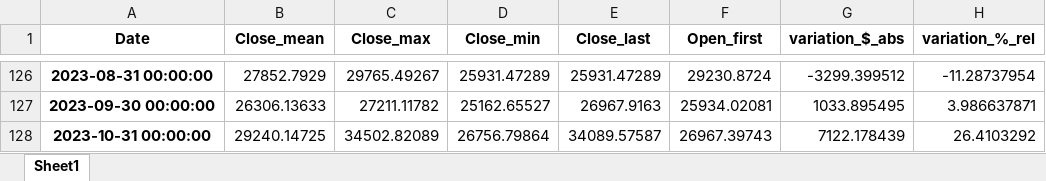
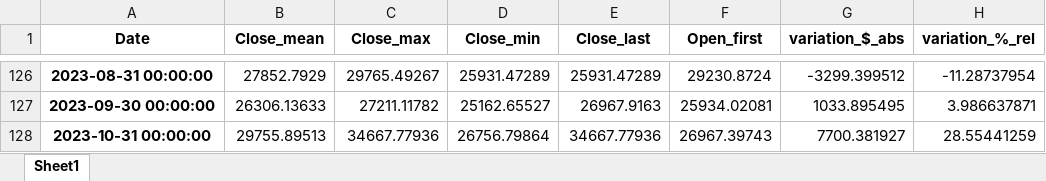
Before and after one commit to carlitosmanuelitos/Watch-out-for-the-DL-bugs, an Excel workbook: analytics_csv/monthly_data.xlsx, sheet Sheet1, drawn as a sheet; only a part is shown, gaps mark what is left out; values as stored, in another font and other column widths than the file's, no borders; the diff names each change by its address in the sheet, - before the commit and + after, or states it on an @@ line.

```diff
--- a/analytics_csv/monthly_data.xlsx (sheet Sheet1)
+++ b/analytics_csv/monthly_data.xlsx (sheet Sheet1)
-B128 (Close_mean): 29240.14725
+B128 (Close_mean): 29755.89513
-C128 (Close_max): 34502.82089
+C128 (Close_max): 34667.77936
-E128 (Close_last): 34089.57587
+E128 (Close_last): 34667.77936
-G128 (variation_$_abs): 7122.178439
+G128 (variation_$_abs): 7700.381927
-H128 (variation_%_rel): 26.4103292
+H128 (variation_%_rel): 28.55441259
```
Also changed, not shown: analytics_csv/weekly_data.xlsx, analytics_csv/yearly_data.xlsx, 36 other files.
